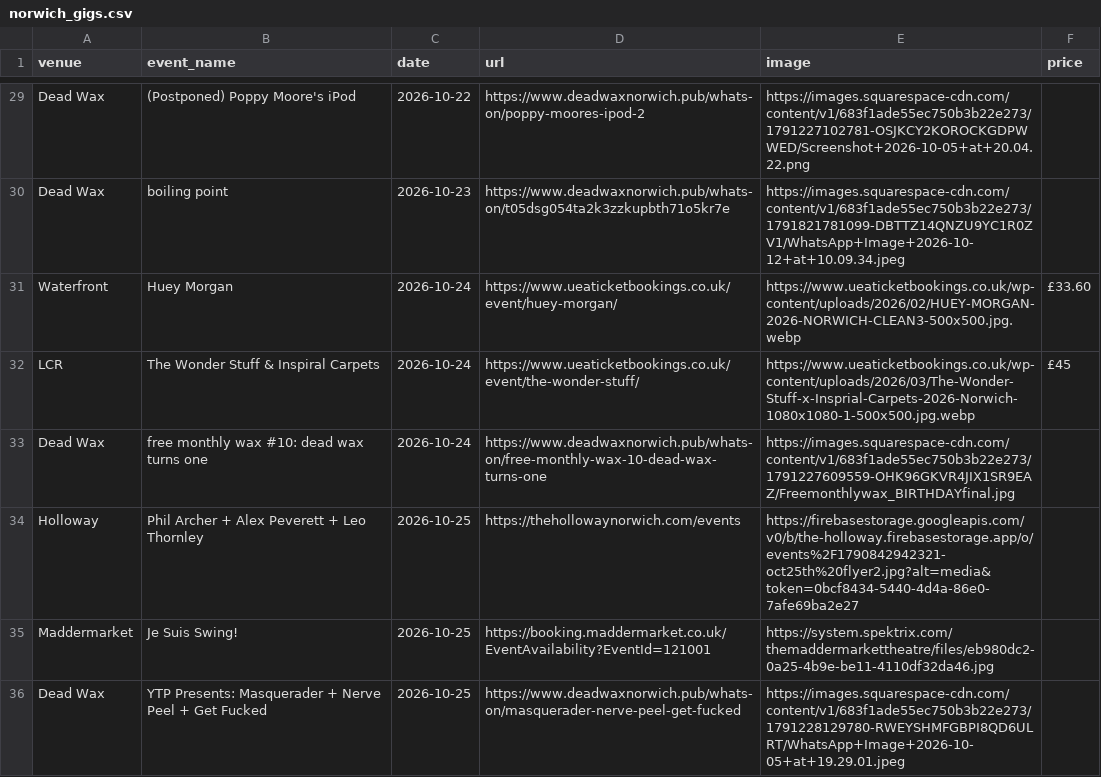
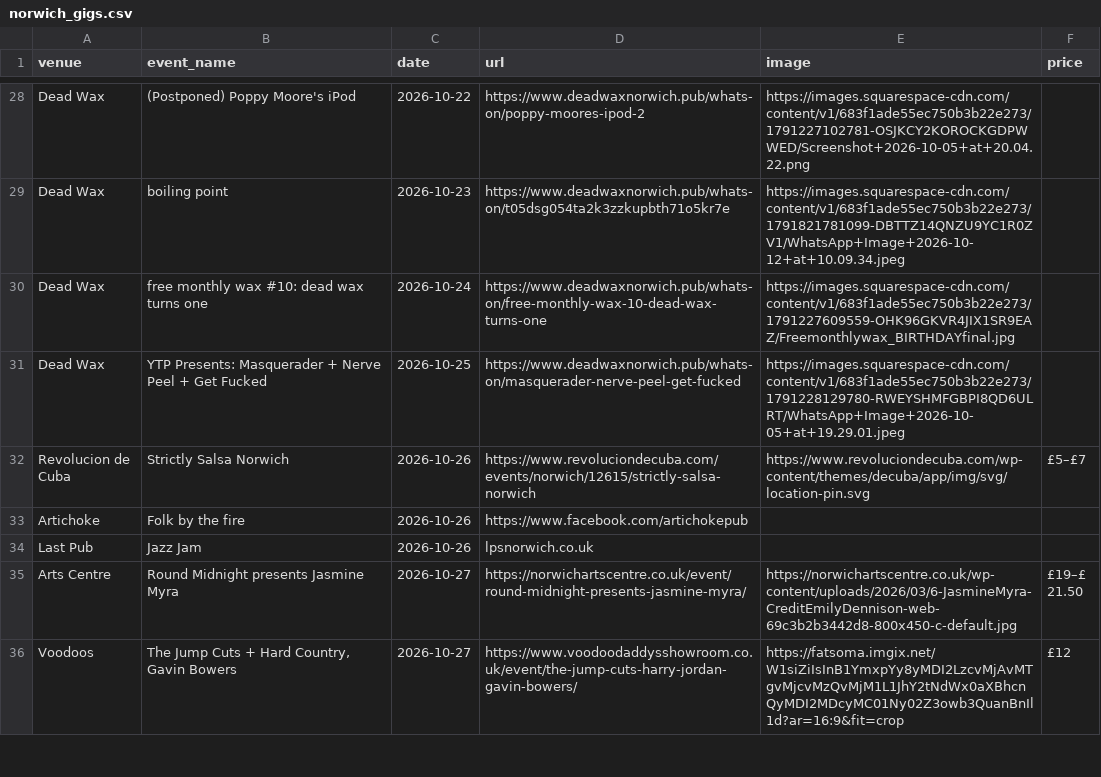
Before and after one commit to nathankjw/GigsNorwich-scraper, a CSV file: scraped_data/norwich_gigs.csv, drawn as a sheet; only a part is shown, gaps mark what is left out; the shorter side is filled out with more unchanged rows; the diff covers the shown part only.

```diff
--- a/scraped_data/norwich_gigs.csv
+++ b/scraped_data/norwich_gigs.csv
@@ -30,7 +29,3 @@ Dead Wax,(Postponed) Poppy Moore's iPod,2026-10-22,https://www.deadwaxnorwich.pu
 Dead Wax,boiling point,2026-10-23,https://www.deadwaxnorwich.pub/whats-on/t05dsg054ta2k3zzkupbth71o5kr7e,https://images.squarespace-cdn.com/content/v1/683f1ade55ec750b3b22e273/1791821781099-DBTTZ14QNZU9YC1R0ZV1/WhatsApp+Image+2026-10-12+at+10.09.34.jpeg,
-Waterfront,Huey Morgan,2026-10-24,https://www.ueaticketbookings.co.uk/event/huey-morgan/,https://www.ueaticketbookings.co.uk/wp-content/uploads/2026/02/HUEY-MORGAN-2026-NORWICH-CLEAN3-500x500.jpg.webp,£33.60
-LCR,The Wonder Stuff & Inspiral Carpets,2026-10-24,https://www.ueaticketbookings.co.uk/event/the-wonder-stuff/,https://www.ueaticketbookings.co.uk/wp-content/uploads/2026/03/The-Wonder-Stuff-x-Insprial-Carpets-2026-Norwich-1080x1080-1-500x500.jpg.webp,£45
 Dead Wax,free monthly wax #10: dead wax turns one,2026-10-24,https://www.deadwaxnorwich.pub/whats-on/free-monthly-wax-10-dead-wax-turns-one,https://images.squarespace-cdn.com/content/v1/683f1ade55ec750b3b22e273/1791227609559-OHK96GKVR4JIX1SR9EAZ/Freemonthlywax_BIRTHDAYfinal.jpg,
-Holloway,Phil Archer + Alex Peverett + Leo Thornley,2026-10-25,https://thehollowaynorwich.com/events,https://firebasestorage.googleapis.com/v0/b/the-holloway.firebasestorage.app/o/events%2F1790842942321-oct25th%20flyer2.jpg?alt=media&token=0bcf8434-5440-4d4a-86e0-7afe69ba2e27,
-Maddermarket,Je Suis Swing!,2026-10-25,https://booking.maddermarket.co.uk/EventAvailability?EventId=121001,https://system.spektrix.com/themaddermarkettheatre/files/eb980dc2-0a25-4b9e-be11-4110df32da46.jpg,
 Dead Wax,YTP Presents: Masquerader + Nerve Peel + Get Fucked,2026-10-25,https://www.deadwaxnorwich.pub/whats-on/masquerader-nerve-peel-get-fucked,https://images.squarespace-cdn.com/content/v1/683f1ade55ec750b3b22e273/1791228129780-RWEYSHMFGBPI8QD6ULRT/WhatsApp+Image+2026-10-05+at+19.29.01.jpeg,
```
Also changed, not shown: 5 added rows, 5 removed rows and 2 edited cells elsewhere in this file, scraped_data/instagram/2026-10_24-31_page3of4.csv, scraped_data/instagram/2026-11_08-15_page2of5.csv, 5 other files.
